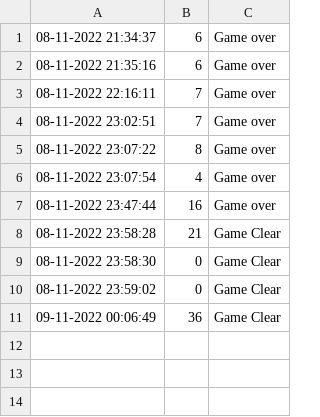
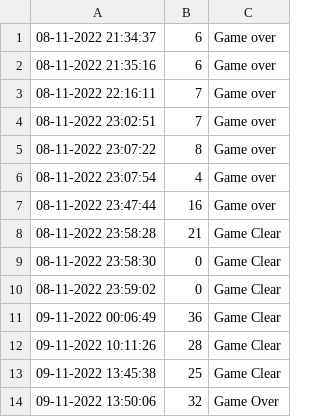
Before and after one commit to TrungTran2751999/Fly-War, a CSV file: RealGame/data/data.csv, drawn as a sheet.

```diff
--- a/RealGame/data/data.csv
+++ b/RealGame/data/data.csv
@@ -11 +11,4 @@
 09-11-2022 00:06:49,36,Game Clear
+09-11-2022 10:11:26,28,Game Clear
+09-11-2022 13:45:38,25,Game Clear
+09-11-2022 13:50:06,32,Game Over
```
Also changed, not shown: 2 other files.
